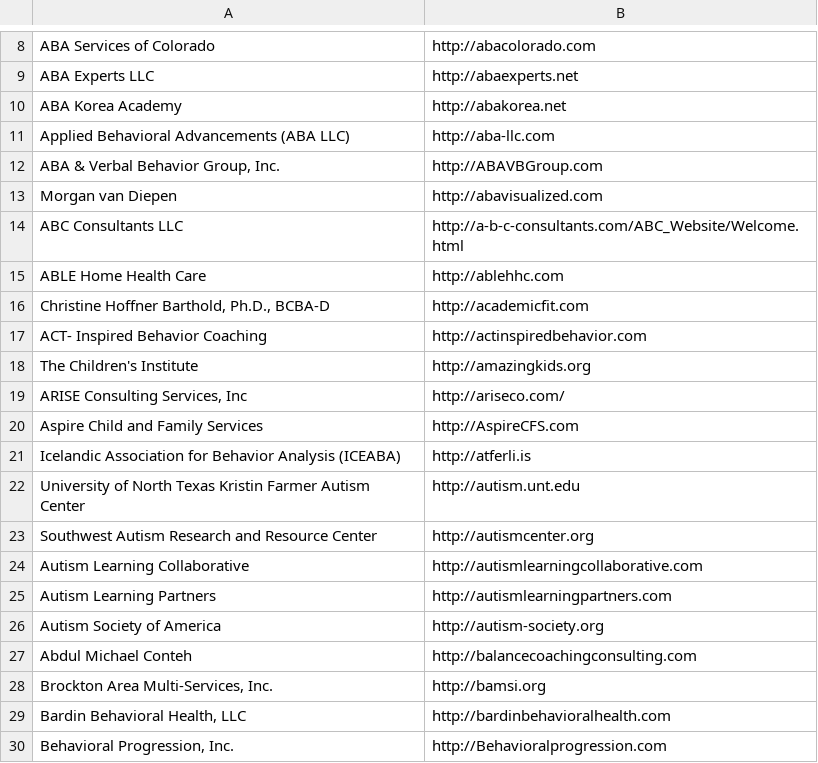
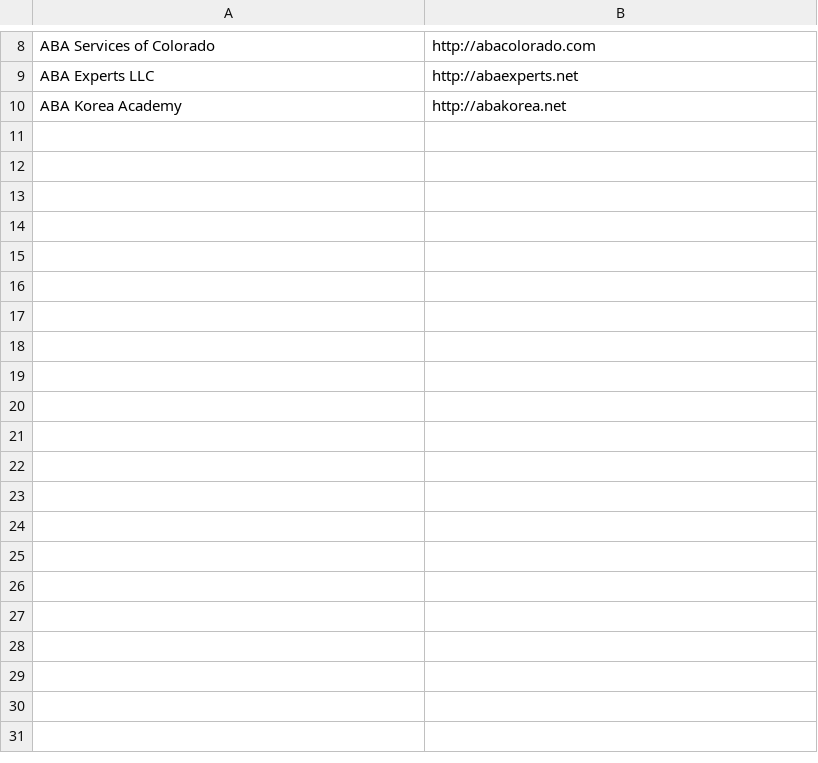
Before and after one commit to gladcolor/LLM-Geo, a CSV file: Address_extraction/ACE_providers_AGIS.csv, drawn as a sheet; only a part is shown, gaps mark what is left out; the diff covers the shown part only.

Commit message:
Bugfix: decreased the Autism provider to 10 for quick testing.

```diff
--- a/Address_extraction/ACE_providers_AGIS.csv
+++ b/Address_extraction/ACE_providers_AGIS.csv
@@ -10,21 +10 @@ ABA Experts LLC,http://abaexperts.net
 ABA Korea Academy,http://abakorea.net
-Applied Behavioral Advancements (ABA LLC),http://aba-llc.com
-"ABA & Verbal Behavior Group, Inc.",http://ABAVBGroup.com
-Morgan van Diepen,http://abavisualized.com
-ABC Consultants LLC,http://a-b-c-consultants.com/ABC_Website/Welcome.html
-ABLE Home Health Care,http://ablehhc.com
-"Christine Hoffner Barthold, Ph.D., BCBA-D",http://academicfit.com
-ACT- Inspired Behavior Coaching,http://actinspiredbehavior.com
-The Children's Institute,http://amazingkids.org
-"ARISE Consulting Services, Inc",http://ariseco.com/
-Aspire Child and Family Services,http://AspireCFS.com
-Icelandic Association for Behavior Analysis (ICEABA),http://atferli.is
-University of North Texas Kristin Farmer Autism Center,http://autism.unt.edu
-Southwest Autism Research and Resource Center,http://autismcenter.org
-Autism Learning Collaborative,http://autismlearningcollaborative.com
-Autism Learning Partners,http://autismlearningpartners.com
-Autism Society of America,http://autism-society.org
-Abdul Michael Conteh,http://balancecoachingconsulting.com
-"Brockton Area Multi-Services, Inc.",http://bamsi.org
-"Bardin Behavioral Health, LLC",http://bardinbehavioralhealth.com
-"Behavioral Progression, Inc.",http://Behavioralprogression.com
```
Also changed, not shown: 21 removed rows elsewhere in this file, 2 other files.
